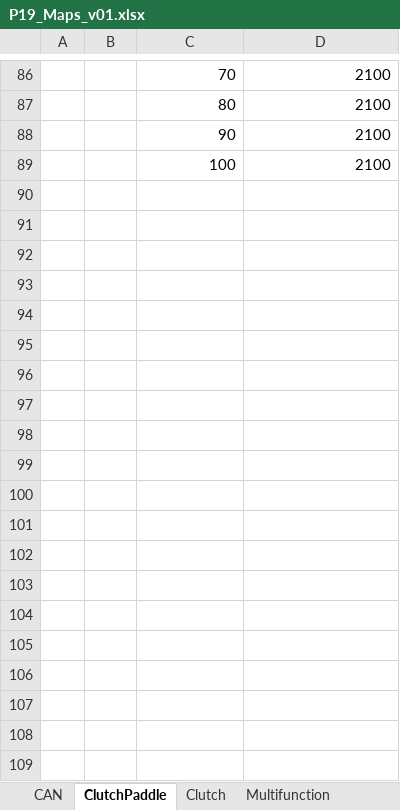
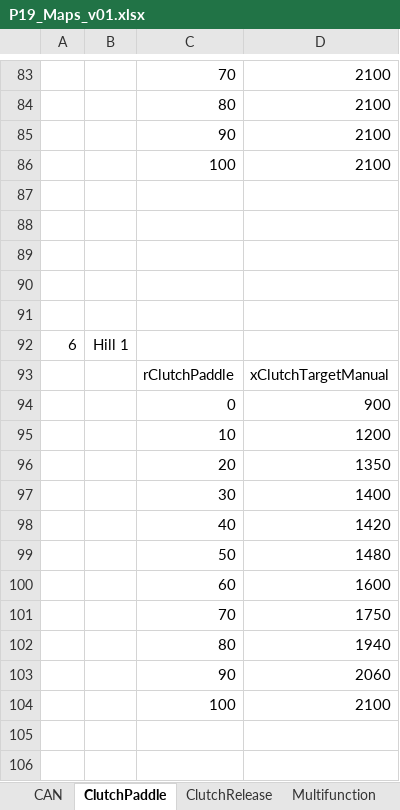
Before and after one commit to NikosKr98/P19-Shifter, an Excel workbook: Docs/P19_Maps_v01.xlsx, sheet ClutchPaddle, drawn as a sheet; only a part is shown, gaps mark what is left out; values as stored, in another font and other column widths than the file's, no borders; charts and pictures not drawn; the diff covers the shown part only; the diff names each change by its address in the sheet, - before the commit and + after, or states it on an @@ line.

Commit message:
Strategies, Clutch maps & Multifunction
Redefined the enable-disable of strategies including the multifunction maps
Updated the clutch paddle-xClutchTarget arrays and handling inside the controller (map & offset)
implemented the offset on the clutch paddle maps

```diff
--- a/Docs/P19_Maps_v01.xlsx (sheet ClutchPaddle)
+++ b/Docs/P19_Maps_v01.xlsx (sheet ClutchPaddle)
-sheet tab: Clutch
+sheet tab: ClutchRelease
+row 87: (empty)
+row 88: (empty)
+row 89: (empty)
+row 90: (empty)
+row 91: (empty)
+row 92: 6 | Hill 1
+row 93:  |  | rClutchPaddle | xClutchTargetManual
+row 94:  |  | 0 | 900
+row 95:  |  | 10 | 1200
+row 96:  |  | 20 | 1350
+row 97:  |  | 30 | 1400
+row 98:  |  | 40 | 1420
+row 99:  |  | 50 | 1480
+row 100:  |  | 60 | 1600
+row 101:  |  | 70 | 1750
+row 102:  |  | 80 | 1940
+row 103:  |  | 90 | 2060
+row 104:  |  | 100 | 2100
+row 105: (empty)
+row 106: (empty)
```
Also changed, not shown: 107 added rows and 3 removed rows elsewhere in this sheet, formulas that keep their value, charts or pictures, 14 other files.
